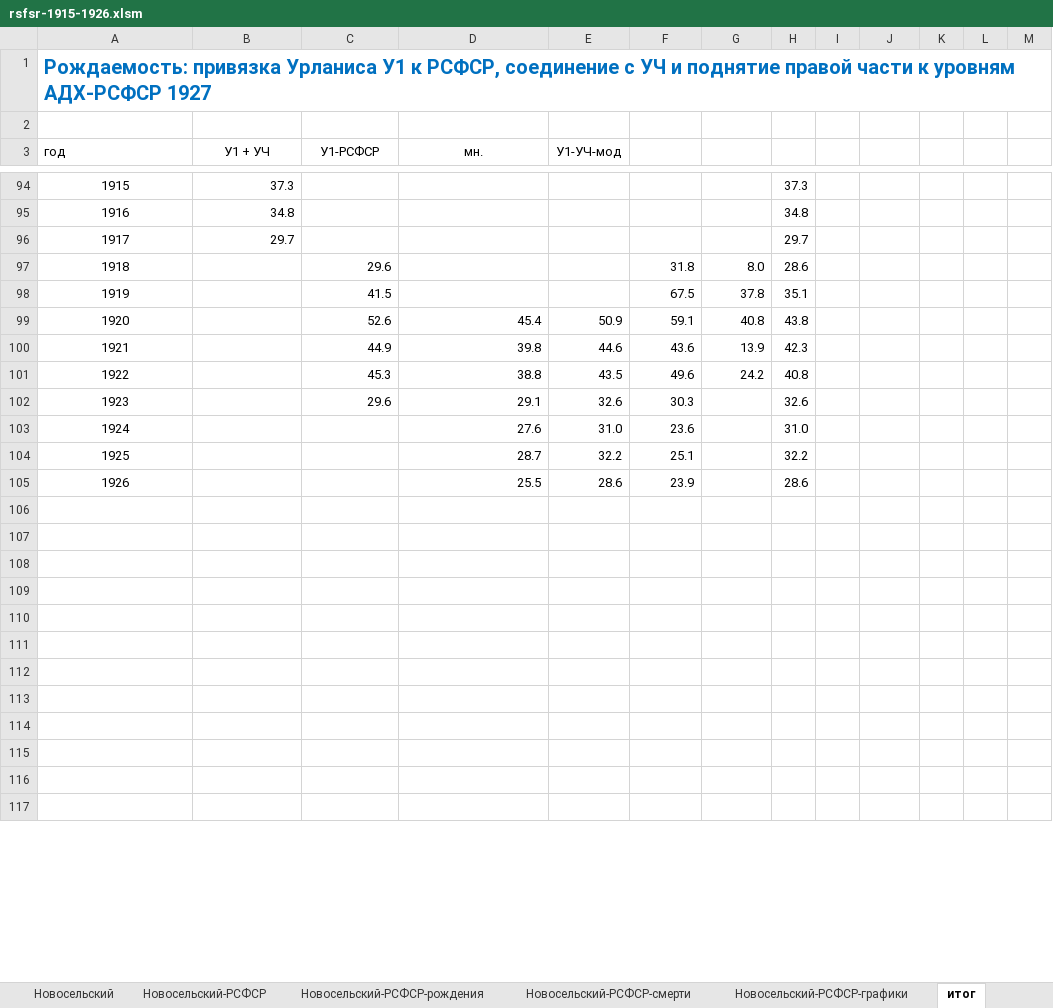
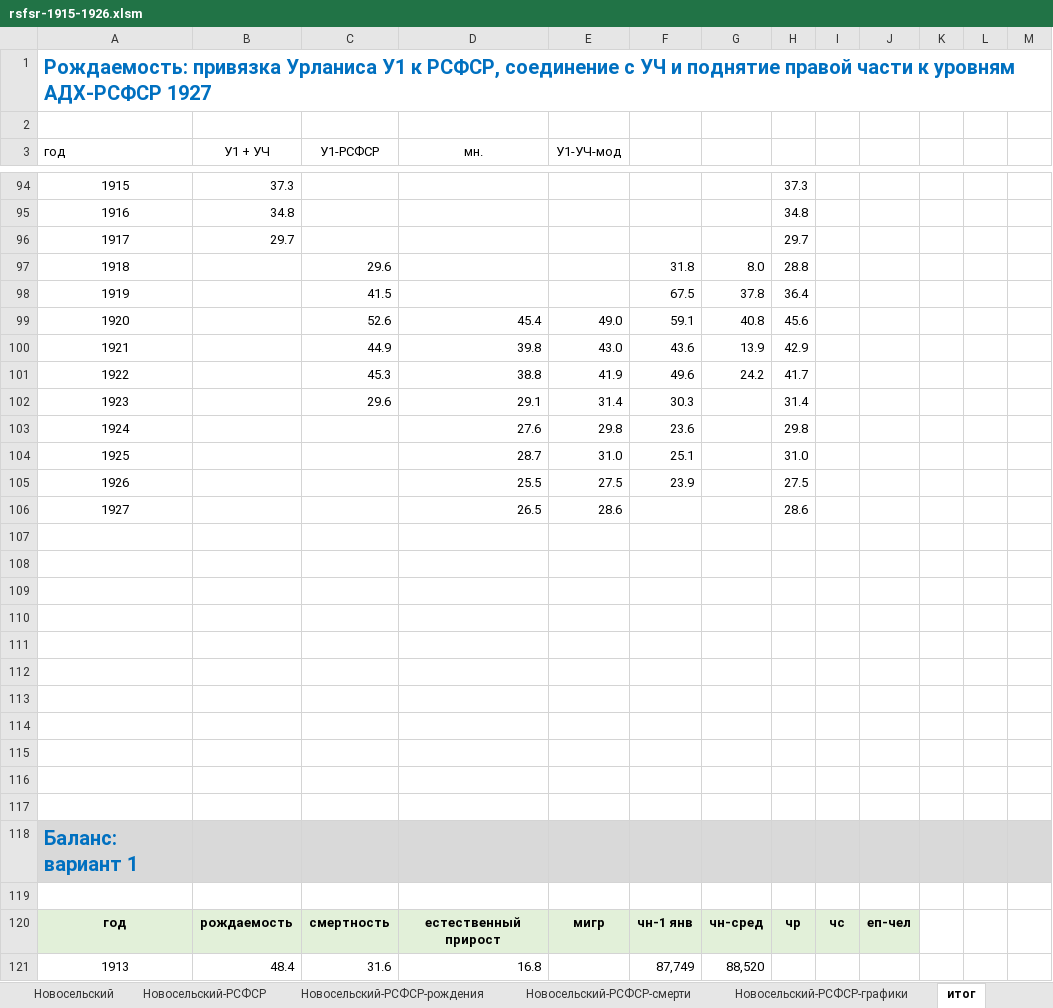
Before and after one commit to oboguev/RTSS, an Excel workbook: workbooks/rsfsr-1915-1926.xlsm, sheet итог, drawn as a sheet; only a part is shown, gaps mark what is left out; the shorter side is filled out with more unchanged rows; values as stored, in another font and other column widths than the file's, no borders; charts and pictures not drawn; the diff covers the shown part only; the diff names each change by its address in the sheet, - before the commit and + after, or states it on an @@ line.

Commit message:
misc

```diff
--- a/workbooks/rsfsr-1915-1926.xlsm (sheet итог)
+++ b/workbooks/rsfsr-1915-1926.xlsm (sheet итог)
-H97: 28.6
+H97: 28.8
-H98: 35.1
+H98: 36.4
-E99 (У1-УЧ-мод): 50.9
+E99 (У1-УЧ-мод): 49.0
-H99: 43.8
+H99: 45.6
-E100 (У1-УЧ-мод): 44.6
+E100 (У1-УЧ-мод): 43.0
-H100: 42.3
+H100: 42.9
-E101 (У1-УЧ-мод): 43.5
+E101 (У1-УЧ-мод): 41.9
-H101: 40.8
+H101: 41.7
-E102 (У1-УЧ-мод): 32.6
+E102 (У1-УЧ-мод): 31.4
-H102: 32.6
+H102: 31.4
-E103 (У1-УЧ-мод): 31.0
+E103 (У1-УЧ-мод): 29.8
-H103: 31.0
+H103: 29.8
-E104 (У1-УЧ-мод): 32.2
+E104 (У1-УЧ-мод): 31.0
-H104: 32.2
+H104: 31.0
-E105 (У1-УЧ-мод): 28.6
+E105 (У1-УЧ-мод): 27.5
-H105: 28.6
+H105: 27.5
+row 106: 1927 |  |  | 26.5 | 28.6 |  |  | 28.6
+row 107: (empty)
+row 108: (empty)
+row 109: (empty)
+row 110: (empty)
+row 111: (empty)
+row 112: (empty)
+row 113: (empty)
+row 114: (empty)
+row 115: (empty)
+row 116: (empty)
+row 117: (empty)
+row 118: Баланс: вариант 1
+row 119: (empty)
+row 120: год | рождаемость | смертность | естественный прирост | мигр | чн-1 янв | чн-сред | чр | чс | еп-чел
+row 121: 1913 | 48.4 | 31.6 | 16.8 |  | 87,749 | 88,520
```
Also changed, not shown: 84 added rows, 1 removed row, 66 edited cells and cell formats elsewhere in this sheet, formulas that keep their value, charts or pictures.
